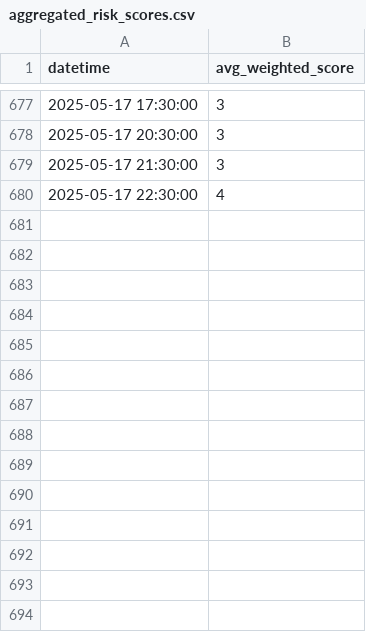
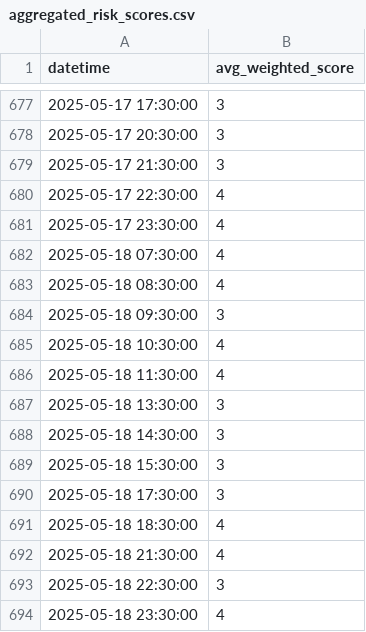
Before and after one commit to ksenijav03/test-finrl-deepseek-stock-prediction, a CSV file: sentiment/aggregated_risk_scores.csv, drawn as a sheet; only a part is shown, gaps mark what is left out; the diff names each change by its address in the sheet, - before the commit and + after, or states it on an @@ line.

```diff
--- a/sentiment/aggregated_risk_scores.csv
+++ b/sentiment/aggregated_risk_scores.csv
+row 681: 2025-05-17 23:30:00 | 4
+row 682: 2025-05-18 07:30:00 | 4
+row 683: 2025-05-18 08:30:00 | 4
+row 684: 2025-05-18 09:30:00 | 3
+row 685: 2025-05-18 10:30:00 | 4
+row 686: 2025-05-18 11:30:00 | 4
+row 687: 2025-05-18 13:30:00 | 3
+row 688: 2025-05-18 14:30:00 | 3
+row 689: 2025-05-18 15:30:00 | 3
+row 690: 2025-05-18 17:30:00 | 3
+row 691: 2025-05-18 18:30:00 | 4
+row 692: 2025-05-18 21:30:00 | 4
+row 693: 2025-05-18 22:30:00 | 3
+row 694: 2025-05-18 23:30:00 | 4
```
Also changed, not shown: sentiment/temp/date_risk.csv, 1 other file.
